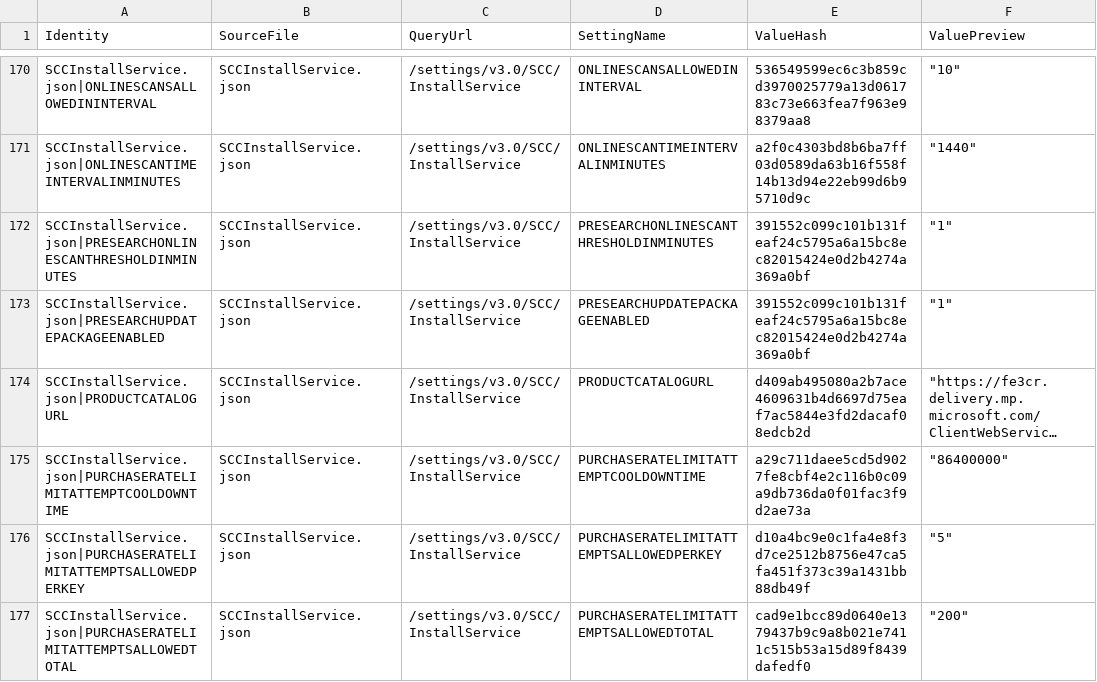
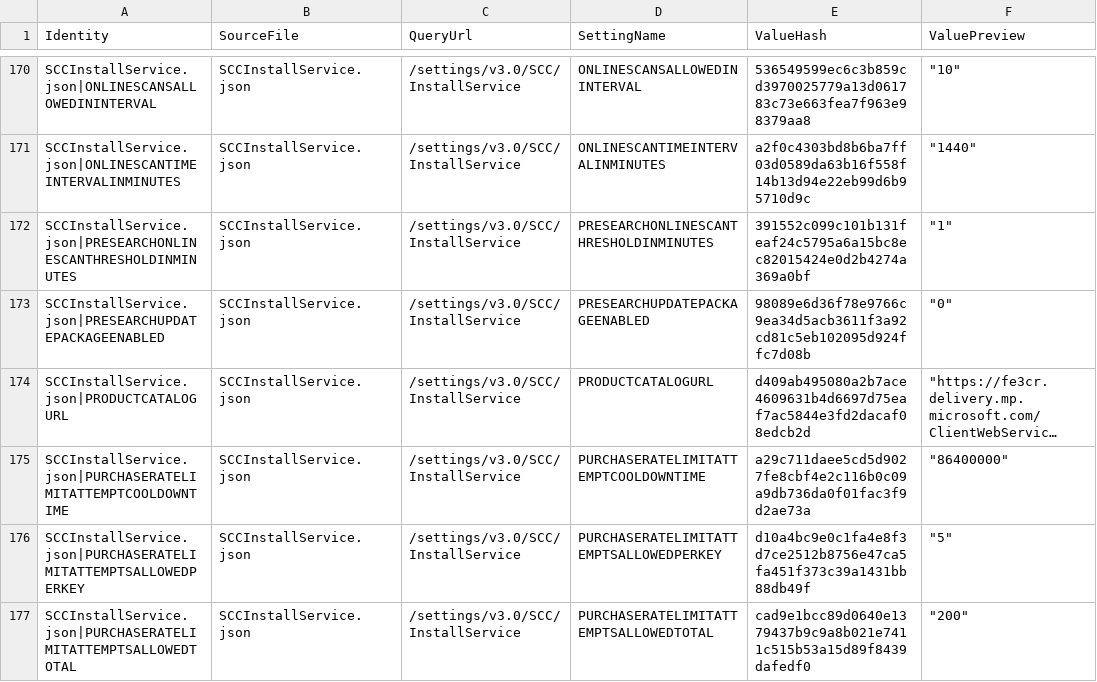
Before and after one commit to call4cloud-code/onesettings-flight-monitor, a CSV file: devices/PMPC-87PQR04/latest/settings.csv, drawn as a sheet; only a part is shown, gaps mark what is left out; long unchanged cells end in …; the diff names each change by its address in the sheet, - before the commit and + after, or states it on an @@ line.

Commit message:
Update OneSettings snapshot PMPC-87PQR04 2026-06-05T11:47:16.2918630+00:00

```diff
--- a/devices/PMPC-87PQR04/latest/settings.csv
+++ b/devices/PMPC-87PQR04/latest/settings.csv
-E173 (ValueHash): 391552c099c101b131feaf24c5795a6a15bc8ec82015424e0d2b4274a369a0bf
+E173 (ValueHash): 98089e6d36f78e9766c9ea34d5acb3611f3a92cd81c5eb102095d924ffc7d08b
-F173 (ValuePreview): "1"
+F173 (ValuePreview): "0"
```
